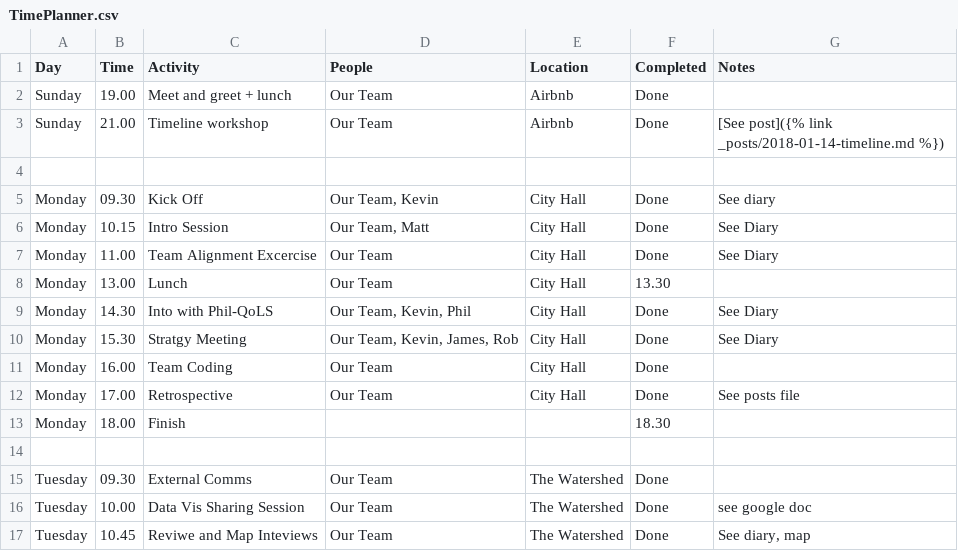
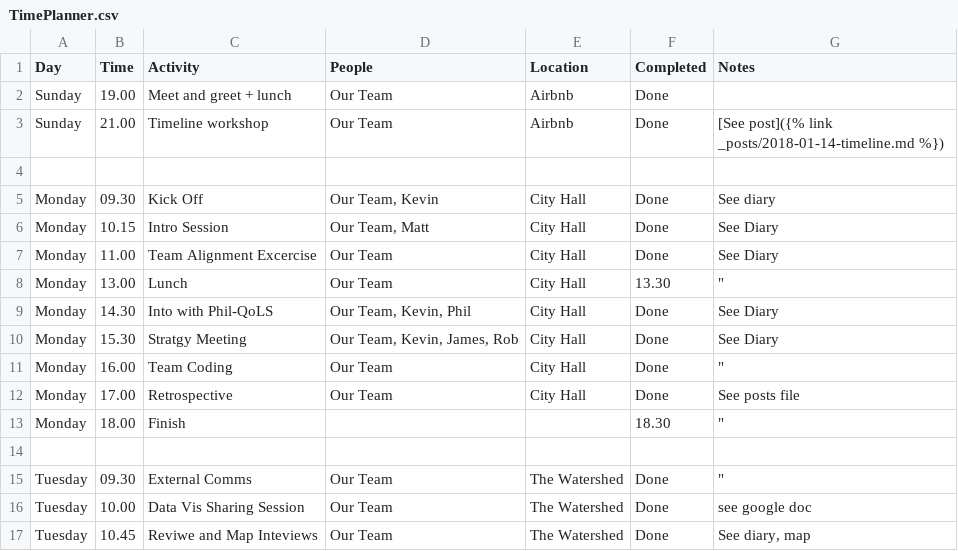
Before and after one commit to dtc-innovation/mind-the-gaps, a CSV file: _data/TimePlanner.csv, drawn as a sheet; only a part is shown; the diff covers the shown part only.

```diff
--- a/_data/TimePlanner.csv
+++ b/_data/TimePlanner.csv
@@ -8 +8 @@ Monday, 11.00, Team Alignment Excercise, "Our Team", City Hall, Done, See Diary
-Monday, 13.00, Lunch, "Our Team", City Hall, 13.30, ""
+"Monday","13.00","Lunch","Our Team","City Hall","13.30",""""
@@ -11 +11 @@ Monday, 15.30, Stratgy Meeting, "Our Team, Kevin, James, Rob", City Hall, Done,
-Monday, 16.00, Team Coding , "Our Team", City Hall, Done, ""
+"Monday","16.00","Team Coding","Our Team","City Hall","Done",""""
@@ -13,3 +13,3 @@ Monday, 17.00, Retrospective, "Our Team", City Hall, Done, See posts file
-Monday, 18.00, Finish, , ,18.30, ""
+"Monday","18.00","Finish",,,"18.30",""""
 ,,,,,,
-Tuesday, 09.30, External Comms, "Our Team", The Watershed, Done, ""
+"Tuesday","09.30","External Comms","Our Team","The Watershed","Done",""""
```
Also changed, not shown: 13 edited cells elsewhere in this file.
